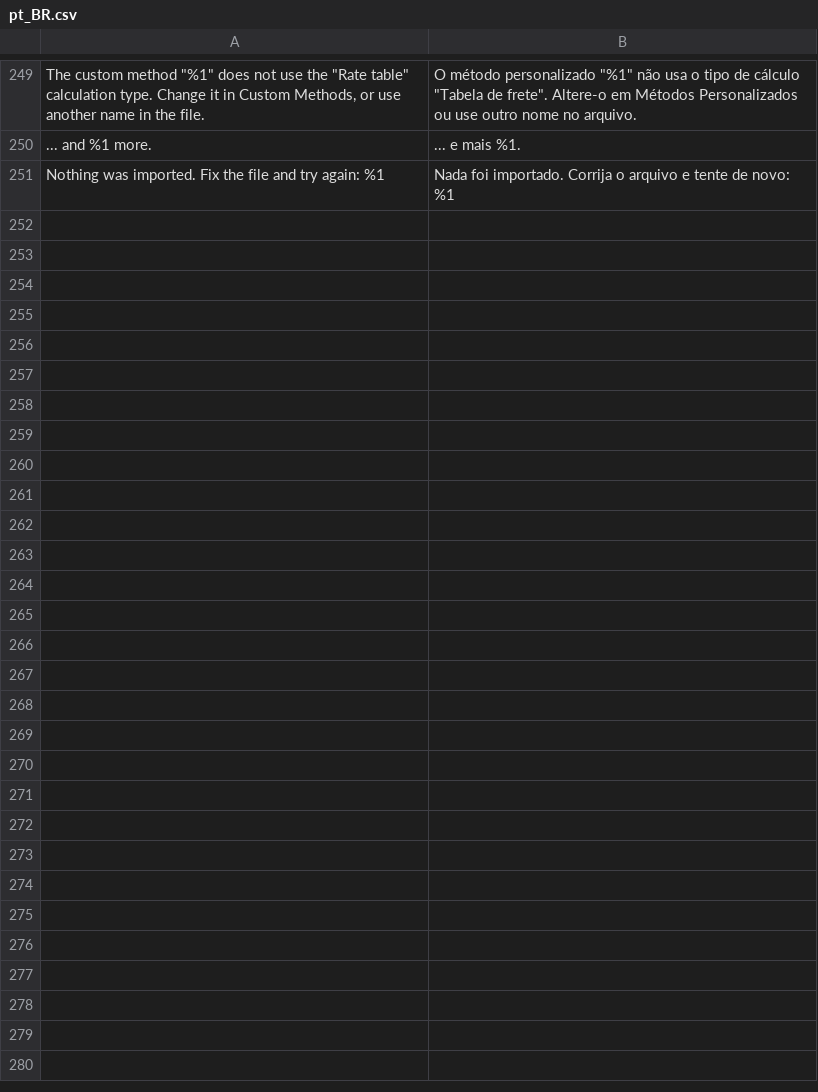
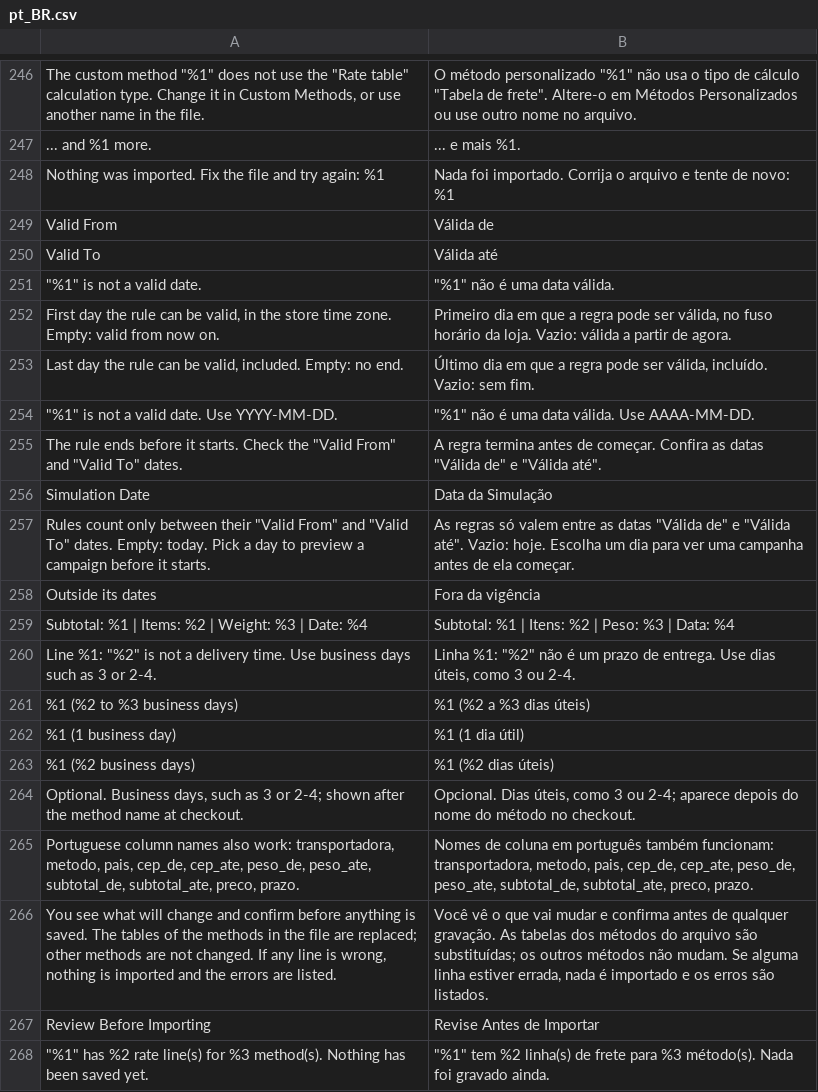
Before and after one commit to willsco/EasyShippingRulesM2, a CSV file: i18n/pt_BR.csv, drawn as a sheet; only a part is shown, gaps mark what is left out; the diff covers the shown part only.

Commit message:
feat: Add simulation date functionality and enhance rate table import process
- Introduced a new `date` field in the `SimulatedRules` interface to allow simulation of rules based on a specific date.
- Updated the `runTester` function to fill the simulation date input when provided.
- Modified the rate table import process to include a preview step, allowing users to review changes before confirming the import.
- Enhanced the CSV import functionality to support delivery time parsing and validation.
- Added tests to ensure correct behavior of rule dates and delivery time parsing.
- Updated the database schema to include `from_date`, `to_date`, and `delivery_time` columns in the rate table.
- Improved user interface elements for better clarity on import previews and simulation dates.

```diff
--- a/i18n/pt_BR.csv
+++ b/i18n/pt_BR.csv
@@ -251 +248,21 @@
 "Nothing was imported. Fix the file and try again: %1","Nada foi importado. Corrija o arquivo e tente de novo: %1"
+"Valid From","Válida de"
+"Valid To","Válida até"
+"""%1"" is not a valid date.","""%1"" não é uma data válida."
+"First day the rule can be valid, in the store time zone. Empty: valid from now on.","Primeiro dia em que a regra pode ser válida, no fuso horário da loja. Vazio: válida a partir de agora."
+"Last day the rule can be valid, included. Empty: no end.","Último dia em que a regra pode ser válida, incluído. Vazio: sem fim."
+"""%1"" is not a valid date. Use YYYY-MM-DD.","""%1"" não é uma data válida. Use AAAA-MM-DD."
+"The rule ends before it starts. Check the ""Valid From"" and ""Valid To"" dates.","A regra termina antes de começar. Confira as datas ""Válida de"" e ""Válida até""."
+"Simulation Date","Data da Simulação"
+"Rules count only between their ""Valid From"" and ""Valid To"" dates. Empty: today. Pick a day to preview a campaign before it starts.","As regras só valem entre as datas ""Válida de"" e ""Válida até"". Vazio: hoje. Escolha um dia para ver uma campanha antes de ela começar."
+"Outside its dates","Fora da vigência"
+"Subtotal: %1 | Items: %2 | Weight: %3 | Date: %4","Subtotal: %1 | Itens: %2 | Peso: %3 | Data: %4"
+"Line %1: ""%2"" is not a delivery time. Use business days such as 3 or 2-4.","Linha %1: ""%2"" não é um prazo de entrega. Use dias úteis, como 3 ou 2-4."
+"%1 (%2 to %3 business days)","%1 (%2 a %3 dias úteis)"
+"%1 (1 business day)","%1 (1 dia útil)"
+"%1 (%2 business days)","%1 (%2 dias úteis)"
+"Optional. Business days, such as 3 or 2-4; shown after the method name at checkout.","Opcional. Dias úteis, como 3 ou 2-4; aparece depois do nome do método no checkout."
+"Portuguese column names also work: transportadora, metodo, pais, cep_de, cep_ate, peso_de, peso_ate, subtotal_de, subtotal_ate, preco, prazo.","Nomes de coluna em português também funcionam: transportadora, metodo, pais, cep_de, cep_ate, peso_de, peso_ate, subtotal_de, subtotal_ate, preco, prazo."
+"You see what will change and confirm before anything is saved. The tables of the methods in the file are replaced; other methods are not changed. If any line is wrong, nothing is imported and the errors are listed.","Você vê o que vai mudar e confirma antes de qualquer gravação. As tabelas dos métodos do arquivo são substituídas; os outros métodos não mudam. Se alguma linha estiver errada, nada é importado e os erros são listados."
+"Review Before Importing","Revise Antes de Importar"
+"""%1"" has %2 rate line(s) for %3 method(s). Nothing has been saved yet.","""%1"" tem %2 linha(s) de frete para %3 método(s). Nada foi gravado ainda."
```
Also changed, not shown: 14 added rows and 3 removed rows elsewhere in this file, 38 other files.
